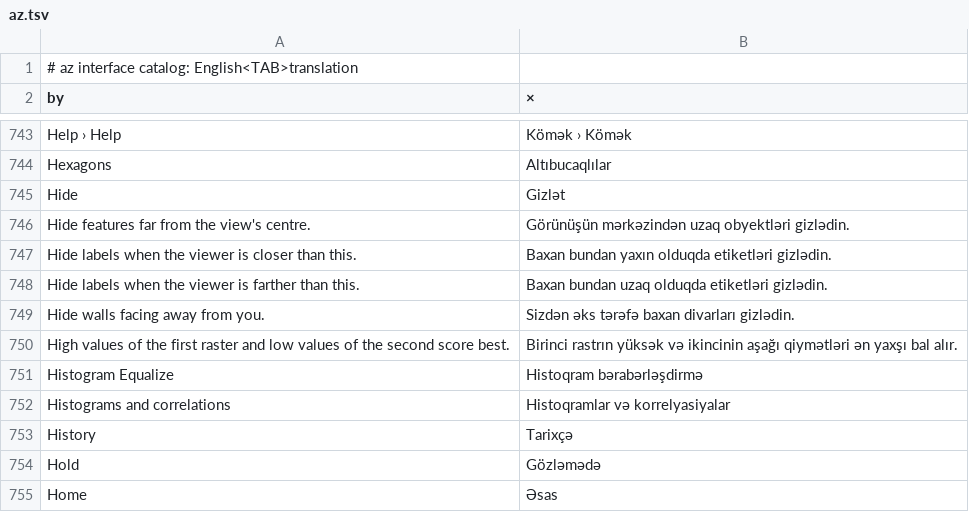
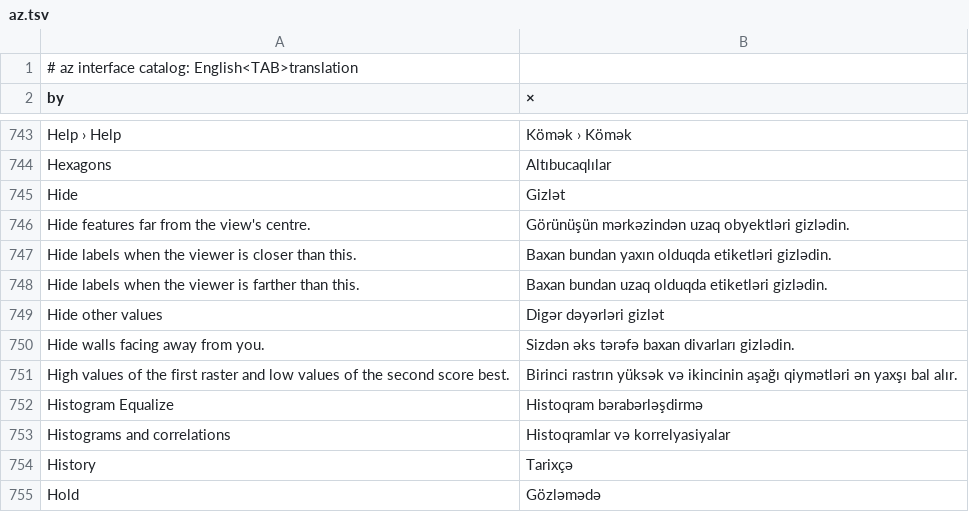
Before and after one commit to elpidioassinaturas/RustGIS, a TSV file: crates/ui-egui/src/i18n/az.tsv, drawn as a sheet; only a part is shown, gaps mark what is left out; the shorter side is filled out with more unchanged rows.

```diff
--- a/crates/ui-egui/src/i18n/az.tsv
+++ b/crates/ui-egui/src/i18n/az.tsv
@@ -748,2 +748,3 @@ Hide labels when the viewer is closer than this.	Baxan bundan yaxın olduqda eti
 Hide labels when the viewer is farther than this.	Baxan bundan uzaq olduqda etiketləri gizlədin.
+Hide other values	Digər dəyərləri gizlət
 Hide walls facing away from you.	Sizdən əks tərəfə baxan divarları gizlədin.
```
Also changed, not shown: crates/ui-egui/src/i18n/fr.tsv, crates/ui-egui/src/i18n/ja.tsv, 19 other files.
